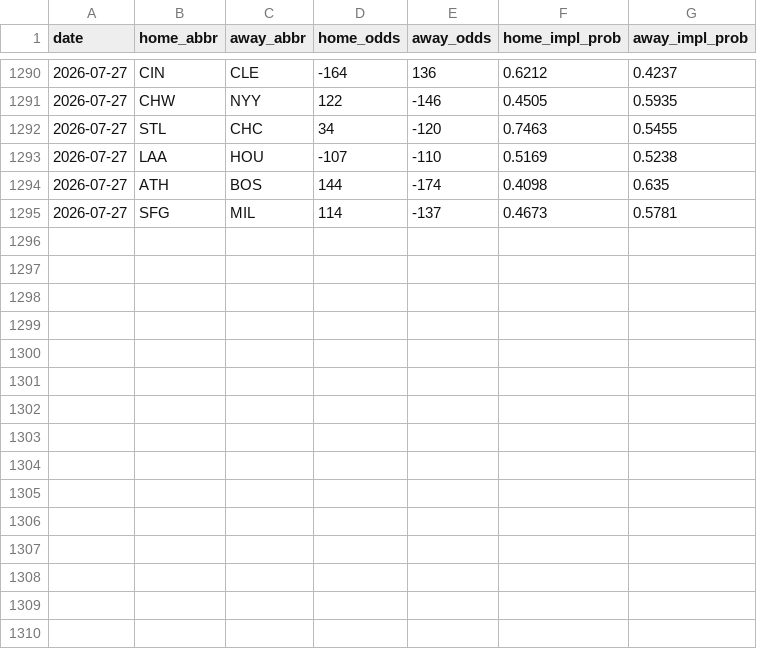
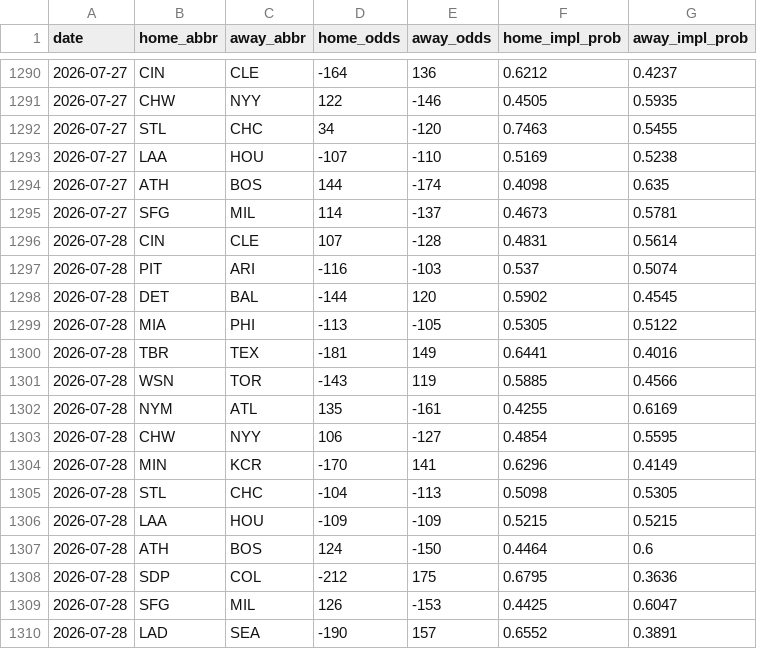
Before and after one commit to codys19/mlb-predictormlb-predictor, a CSV file: raw/odds_history.csv, drawn as a sheet; only a part is shown, gaps mark what is left out.

```diff
--- a/raw/odds_history.csv
+++ b/raw/odds_history.csv
@@ -1295 +1295,16 @@ date,home_abbr,away_abbr,home_odds,away_odds,home_impl_prob,away_impl_prob
 2026-07-27,SFG,MIL,114,-137,0.4673,0.5781
+2026-07-28,CIN,CLE,107,-128,0.4831,0.5614
+2026-07-28,PIT,ARI,-116,-103,0.537,0.5074
+2026-07-28,DET,BAL,-144,120,0.5902,0.4545
+2026-07-28,MIA,PHI,-113,-105,0.5305,0.5122
+2026-07-28,TBR,TEX,-181,149,0.6441,0.4016
+2026-07-28,WSN,TOR,-143,119,0.5885,0.4566
+2026-07-28,NYM,ATL,135,-161,0.4255,0.6169
+2026-07-28,CHW,NYY,106,-127,0.4854,0.5595
+2026-07-28,MIN,KCR,-170,141,0.6296,0.4149
+2026-07-28,STL,CHC,-104,-113,0.5098,0.5305
+2026-07-28,LAA,HOU,-109,-109,0.5215,0.5215
+2026-07-28,ATH,BOS,124,-150,0.4464,0.6
+2026-07-28,SDP,COL,-212,175,0.6795,0.3636
+2026-07-28,SFG,MIL,126,-153,0.4425,0.6047
+2026-07-28,LAD,SEA,-190,157,0.6552,0.3891
```
Also changed, not shown: 8 other files.
